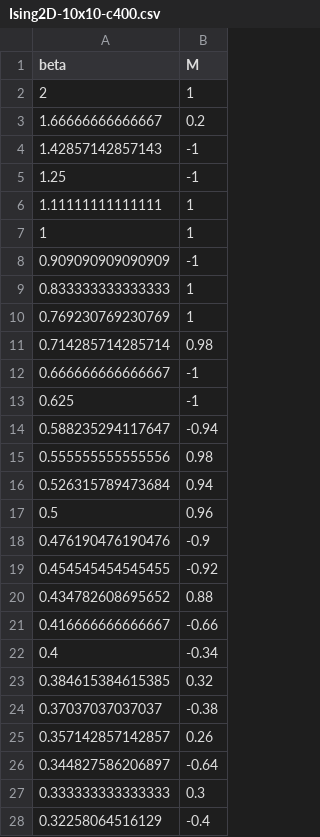
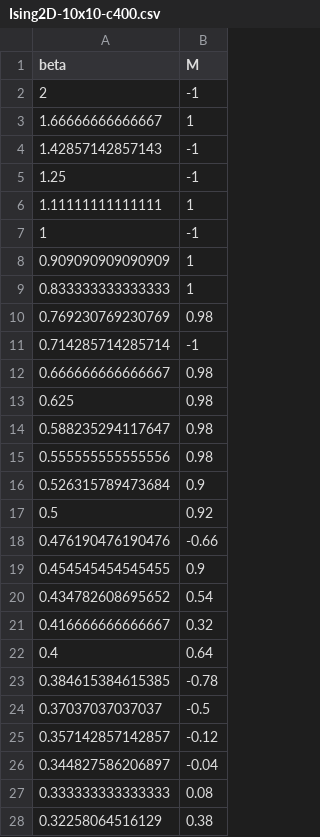
Before and after one commit to thomasgredig/MonteCarlo-Pi, a CSV file: data/Ising2D-10x10-c400.csv, drawn as a sheet; only a part is shown; the diff covers the shown part only.

```diff
--- a/data/Ising2D-10x10-c400.csv
+++ b/data/Ising2D-10x10-c400.csv
@@ -1,4 +1,4 @@
 "beta","M"
-2,1
-1.66666666666667,0.2
+2,-1
+1.66666666666667,1
 1.42857142857143,-1
@@ -6,23 +6,23 @@
 1.11111111111111,1
-1,1
-0.909090909090909,-1
+1,-1
+0.909090909090909,1
 0.833333333333333,1
-0.769230769230769,1
-0.714285714285714,0.98
-0.666666666666667,-1
-0.625,-1
-0.588235294117647,-0.94
+0.769230769230769,0.98
+0.714285714285714,-1
+0.666666666666667,0.98
+0.625,0.98
+0.588235294117647,0.98
 0.555555555555556,0.98
-0.526315789473684,0.94
-0.5,0.96
-0.476190476190476,-0.9
-0.454545454545455,-0.92
-0.434782608695652,0.88
-0.416666666666667,-0.66
-0.4,-0.34
-0.384615384615385,0.32
-0.37037037037037,-0.38
-0.357142857142857,0.26
-0.344827586206897,-0.64
-0.333333333333333,0.3
-0.32258064516129,-0.4
+0.526315789473684,0.9
+0.5,0.92
+0.476190476190476,-0.66
+0.454545454545455,0.9
+0.434782608695652,0.54
+0.416666666666667,0.32
+0.4,0.64
+0.384615384615385,-0.78
+0.37037037037037,-0.5
+0.357142857142857,-0.12
+0.344827586206897,-0.04
+0.333333333333333,0.08
+0.32258064516129,0.38
```
Also changed, not shown: 19 edited cells elsewhere in this file, 9 other files.
